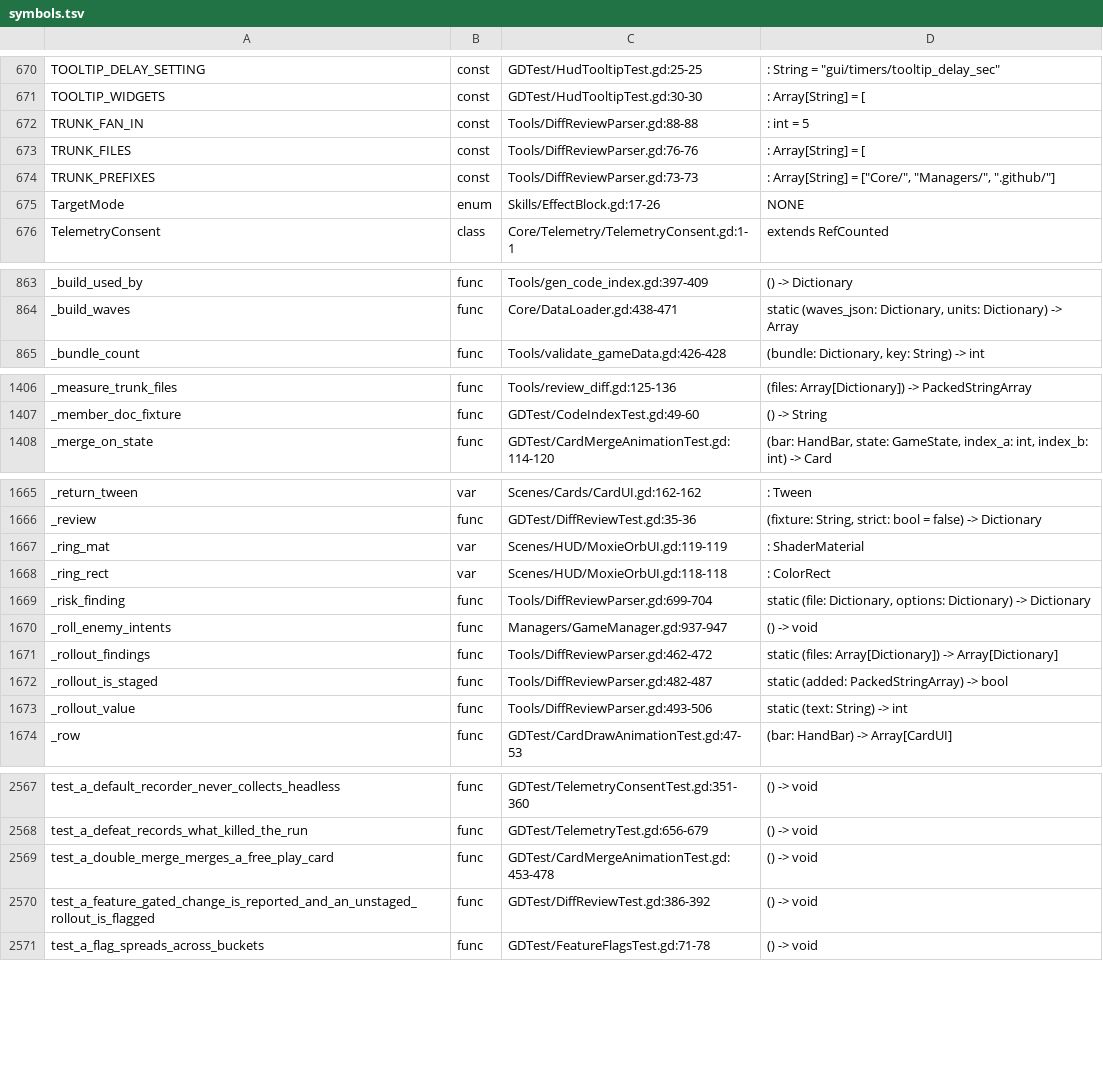
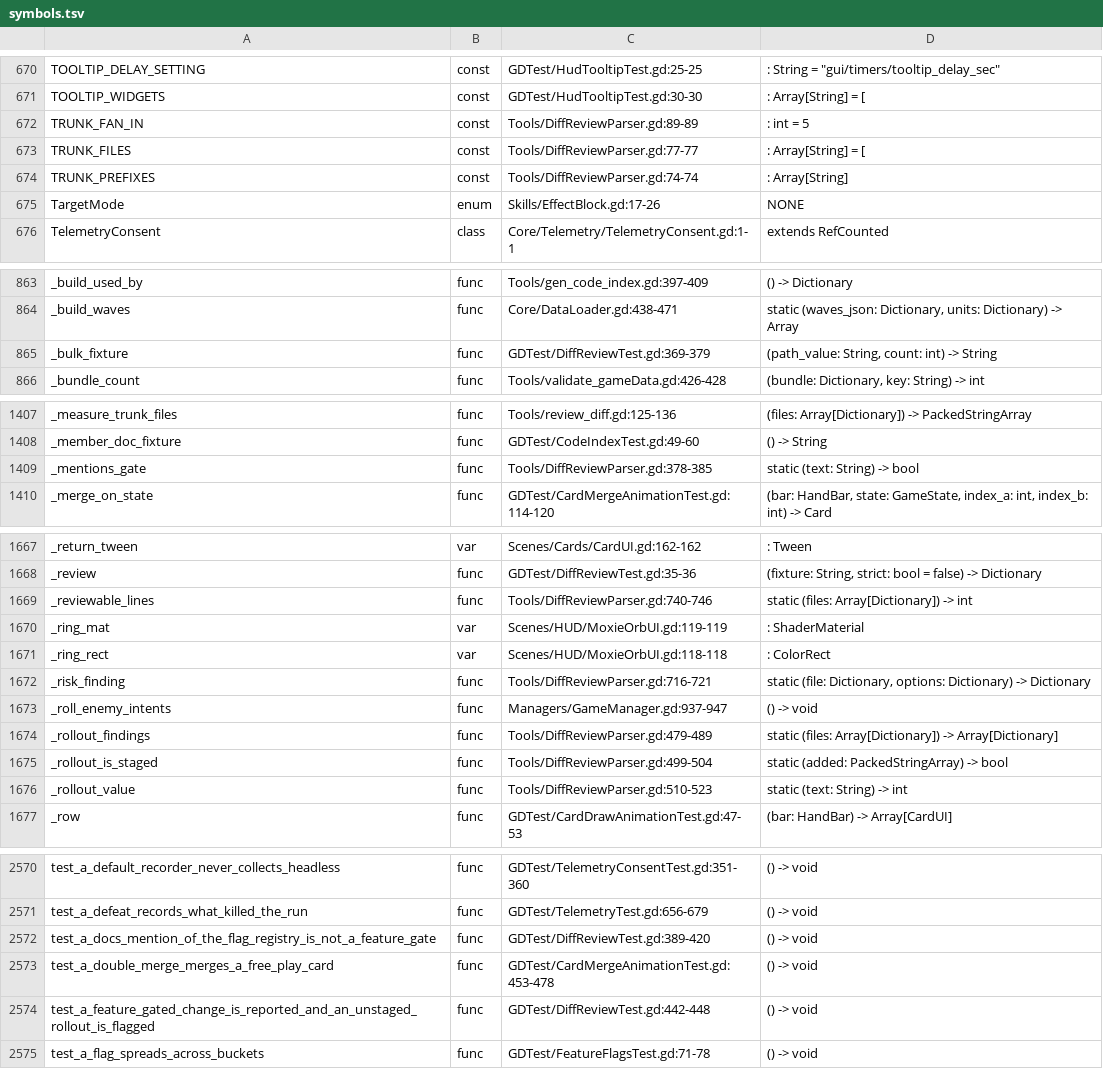
Before and after one commit to Cookieoil/HololiveTheProphecy, a TSV file: Docs/symbols.tsv, drawn as a sheet; only a part is shown, gaps mark what is left out; the diff covers the shown part only.

Commit message:
fix(review): keep the blast radius honest and the size rule meaningful
Running the new reviewer on this very branch surfaced four over-classifications. A pull-request template in .github/ was trunk (only .github/workflows/ can break a run). A docs sentence naming Data/json/features.json, a fixture feeding the parser a gate-shaped string, and the tool's own marker list all read as live feature gates (the scan now looks at non-test scripts and skips quoted literals). Regenerated Docs/ inflated the oversize rule until every small code change looked unreviewable (the generated tree no longer counts toward it). GDTest/DiffReviewTest.gd locks each case.

```diff
--- a/Docs/symbols.tsv
+++ b/Docs/symbols.tsv
@@ -671,5 +671,5 @@ TOOLTIP_DELAY_SETTING	const	GDTest/HudTooltipTest.gd:25-25	: String = "gui/timer
 TOOLTIP_WIDGETS	const	GDTest/HudTooltipTest.gd:30-30	: Array[String] = [
-TRUNK_FAN_IN	const	Tools/DiffReviewParser.gd:88-88	: int = 5
-TRUNK_FILES	const	Tools/DiffReviewParser.gd:76-76	: Array[String] = [
-TRUNK_PREFIXES	const	Tools/DiffReviewParser.gd:73-73	: Array[String] = ["Core/", "Managers/", ".github/"]
+TRUNK_FAN_IN	const	Tools/DiffReviewParser.gd:89-89	: int = 5
+TRUNK_FILES	const	Tools/DiffReviewParser.gd:77-77	: Array[String] = [
+TRUNK_PREFIXES	const	Tools/DiffReviewParser.gd:74-74	: Array[String]
 TargetMode	enum	Skills/EffectBlock.gd:17-26	NONE
@@ -864,2 +864,3 @@ _build_used_by	func	Tools/gen_code_index.gd:397-409	() -> Dictionary
 _build_waves	func	Core/DataLoader.gd:438-471	static (waves_json: Dictionary, units: Dictionary) -> Array
+_bulk_fixture	func	GDTest/DiffReviewTest.gd:369-379	(path_value: String, count: int) -> String
 _bundle_count	func	Tools/validate_gameData.gd:426-428	(bundle: Dictionary, key: String) -> int
@@ -1407,2 +1408,3 @@ _measure_trunk_files	func	Tools/review_diff.gd:125-136	(files: Array[Dictionary]
 _member_doc_fixture	func	GDTest/CodeIndexTest.gd:49-60	() -> String
+_mentions_gate	func	Tools/DiffReviewParser.gd:378-385	static (text: String) -> bool
 _merge_on_state	func	GDTest/CardMergeAnimationTest.gd:114-120	(bar: HandBar, state: GameState, index_a: int, index_b: int) -> Card
@@ -1666,9 +1668,10 @@ _return_tween	var	Scenes/Cards/CardUI.gd:162-162	: Tween
 _review	func	GDTest/DiffReviewTest.gd:35-36	(fixture: String, strict: bool = false) -> Dictionary
+_reviewable_lines	func	Tools/DiffReviewParser.gd:740-746	static (files: Array[Dictionary]) -> int
 _ring_mat	var	Scenes/HUD/MoxieOrbUI.gd:119-119	: ShaderMaterial
 _ring_rect	var	Scenes/HUD/MoxieOrbUI.gd:118-118	: ColorRect
-_risk_finding	func	Tools/DiffReviewParser.gd:699-704	static (file: Dictionary, options: Dictionary) -> Dictionary
+_risk_finding	func	Tools/DiffReviewParser.gd:716-721	static (file: Dictionary, options: Dictionary) -> Dictionary
 _roll_enemy_intents	func	Managers/GameManager.gd:937-947	() -> void
-_rollout_findings	func	Tools/DiffReviewParser.gd:462-472	static (files: Array[Dictionary]) -> Array[Dictionary]
-_rollout_is_staged	func	Tools/DiffReviewParser.gd:482-487	static (added: PackedStringArray) -> bool
-_rollout_value	func	Tools/DiffReviewParser.gd:493-506	static (text: String) -> int
+_rollout_findings	func	Tools/DiffReviewParser.gd:479-489	static (files: Array[Dictionary]) -> Array[Dictionary]
+_rollout_is_staged	func	Tools/DiffReviewParser.gd:499-504	static (added: PackedStringArray) -> bool
+_rollout_value	func	Tools/DiffReviewParser.gd:510-523	static (text: String) -> int
 _row	func	GDTest/CardDrawAnimationTest.gd:47-53	(bar: HandBar) -> Array[CardUI]
@@ -2568,4 +2571,5 @@ test_a_default_recorder_never_collects_headless	func	GDTest/TelemetryConsentTest
 test_a_defeat_records_what_killed_the_run	func	GDTest/TelemetryTest.gd:656-679	() -> void
+test_a_docs_mention_of_the_flag_registry_is_not_a_feature_gate	func	GDTest/DiffReviewTest.gd:389-420	() -> void
 test_a_double_merge_merges_a_free_play_card	func	GDTest/CardMergeAnimationTest.gd:453-478	() -> void
-test_a_feature_gated_change_is_reported_and_an_unstaged_rollout_is_flagged	func	GDTest/DiffReviewTest.gd:386-392	() -> void
+test_a_feature_gated_change_is_reported_and_an_unstaged_rollout_is_flagged	func	GDTest/DiffReviewTest.gd:442-448	() -> void
 test_a_flag_spreads_across_buckets	func	GDTest/FeatureFlagsTest.gd:71-78	() -> void
```
Also changed, not shown: 1 added row and 56 edited cells elsewhere in this file, 6 other files.
